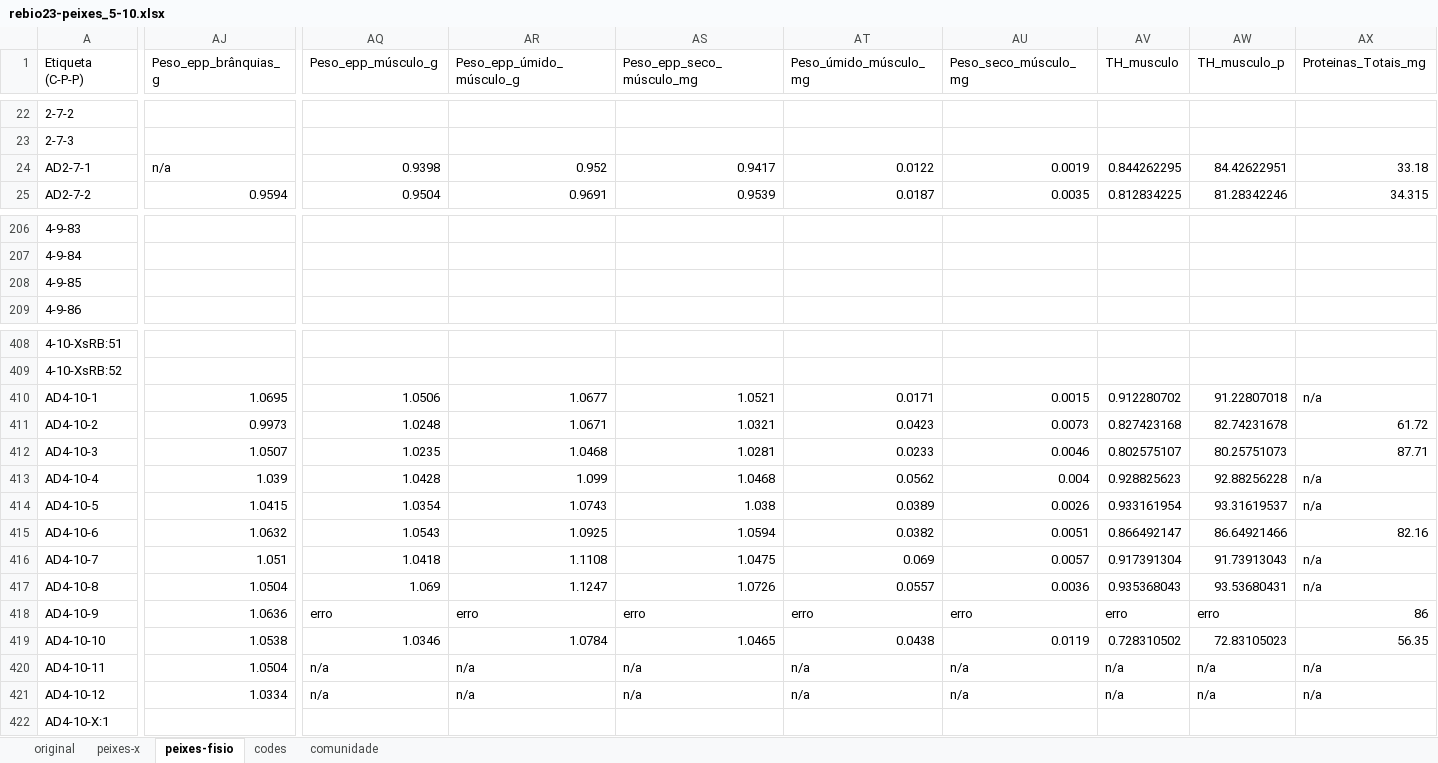
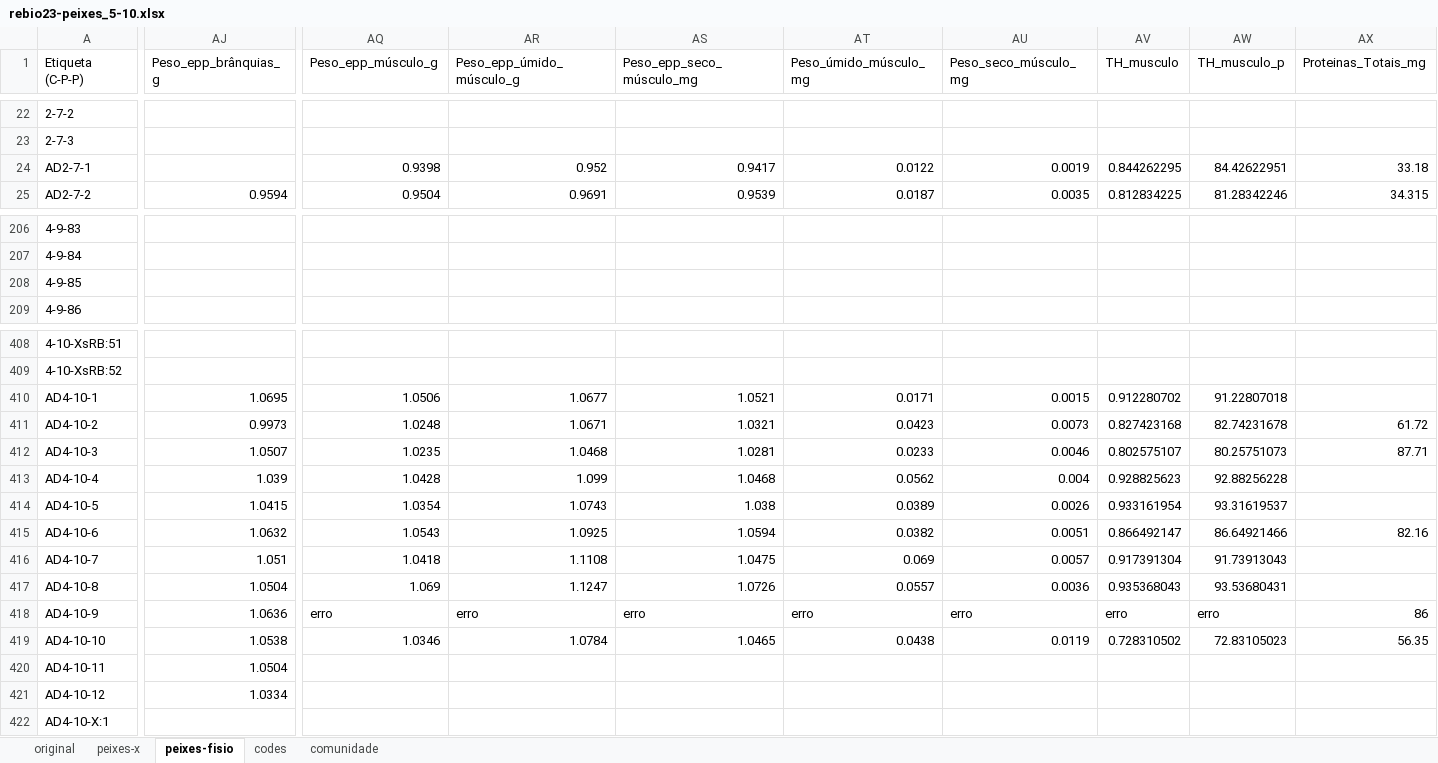
Before and after one commit to elviomedeiros/mxr23_Q, an Excel workbook: data/rebio23-peixes_5-10.xlsx, sheet peixes-fisio, drawn as a sheet; only a part is shown, gaps mark what is left out; values as stored, in another font and other column widths than the file's, no borders; the diff covers the shown part only; the diff names each change by its address in the sheet, - before the commit and + after, or states it on an @@ line.

```diff
--- a/data/rebio23-peixes_5-10.xlsx (sheet peixes-fisio)
+++ b/data/rebio23-peixes_5-10.xlsx (sheet peixes-fisio)
-AJ24 (Peso_epp_brânquias_g): n/a
+AJ24 (Peso_epp_brânquias_g): (empty)
-AX410 (Proteinas_Totais_mg): n/a
+AX410 (Proteinas_Totais_mg): (empty)
-AX413:AX414 (Proteinas_Totais_mg): n/a
+AX413:AX414 (Proteinas_Totais_mg): (empty)
-AX416:AX417 (Proteinas_Totais_mg): n/a
+AX416:AX417 (Proteinas_Totais_mg): (empty)
-AQ420:AQ421 (Peso_epp_músculo_g): n/a
+AQ420:AQ421 (Peso_epp_músculo_g): (empty)
-AR420:AR421 (Peso_epp_úmido_músculo_g): n/a
+AR420:AR421 (Peso_epp_úmido_músculo_g): (empty)
-AS420:AS421 (Peso_epp_seco_músculo_mg): n/a
+AS420:AS421 (Peso_epp_seco_músculo_mg): (empty)
-AT420:AT421 (Peso_úmido_músculo_mg): n/a
+AT420:AT421 (Peso_úmido_músculo_mg): (empty)
-AU420:AU421 (Peso_seco_músculo_mg): n/a
+AU420:AU421 (Peso_seco_músculo_mg): (empty)
-AV420:AV421 (TH_musculo): n/a
+AV420:AV421 (TH_musculo): (empty)
-AW420:AW421 (TH_musculo_p): n/a
+AW420:AW421 (TH_musculo_p): (empty)
-AX420:AX421 (Proteinas_Totais_mg): n/a
+AX420:AX421 (Proteinas_Totais_mg): (empty)
```
Also changed, not shown: 71 edited cells elsewhere in this sheet, 2 other files.
